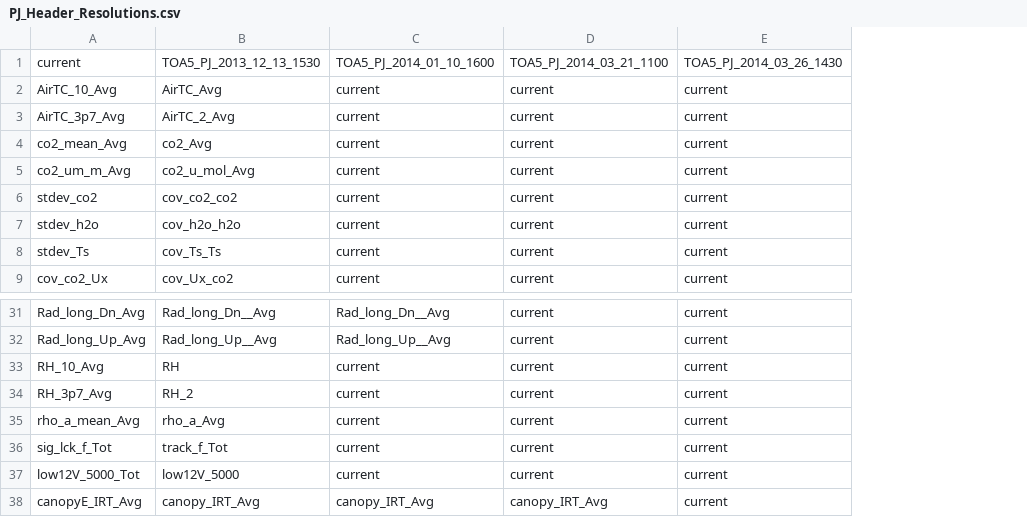
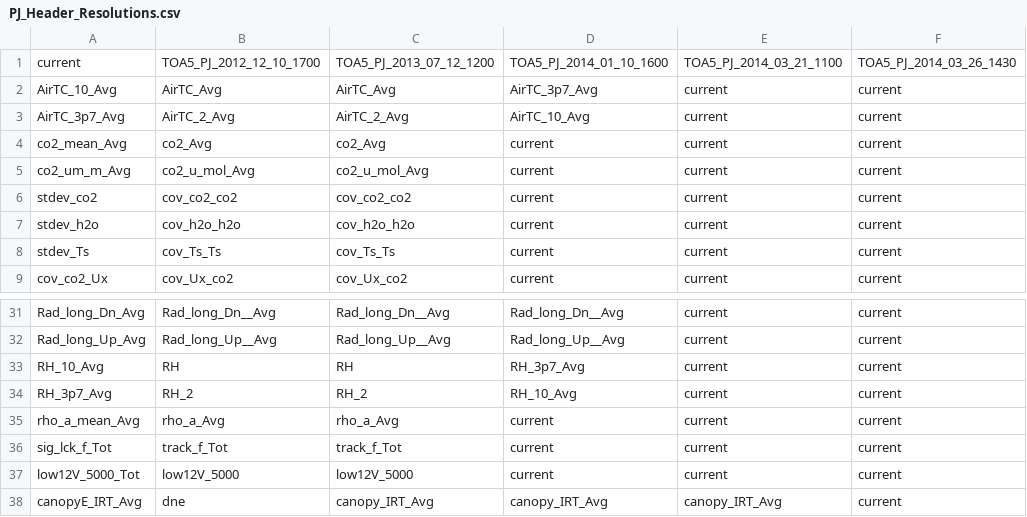
Before and after one commit to gremau/NMEG_FluxProc, a CSV file: TOA5_Header_Resolutions/PJ_Header_Resolutions.csv, drawn as a sheet; only a part is shown, gaps mark what is left out; addresses are those after the commit; the diff names each change by its address in the sheet, - before the commit and + after, or states it on an @@ line.

Commit message:
Better implementation of sensor swaps in generate_header_resolution_file.m

```diff
--- a/TOA5_Header_Resolutions/PJ_Header_Resolutions.csv
+++ b/TOA5_Header_Resolutions/PJ_Header_Resolutions.csv
+column C, rows 1-9: TOA5_PJ_2013_07_12_1200 | AirTC_Avg | AirTC_2_Avg | co2_Avg | co2_u_mol_Avg | cov_co2_co2 | cov_h2o_h2o | cov_Ts_Ts | cov_Ux_co2; rows 31-38: Rad_long_Dn__Avg | Rad_long_Up__Avg | RH | RH_2 | rho_a_Avg | track_f_Tot | low12V_5000 | canopy_IRT_Avg
-B1: TOA5_PJ_2013_12_13_1530
+B1: TOA5_PJ_2012_12_10_1700
-D2: current
+D2: AirTC_3p7_Avg
-D3: current
+D3: AirTC_10_Avg
-D33: current
+D33: RH_3p7_Avg
-D34: current
+D34: RH_10_Avg
-B38: canopy_IRT_Avg
+B38: dne
```
Also changed, not shown: 1 other file.
